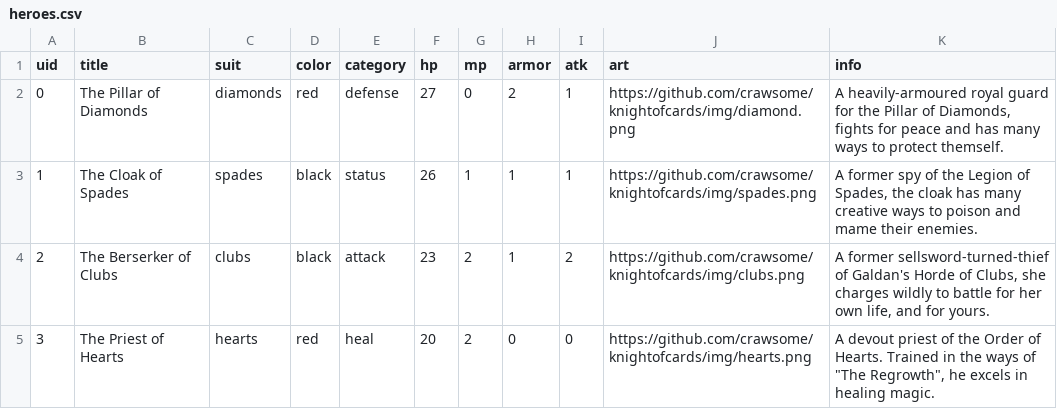
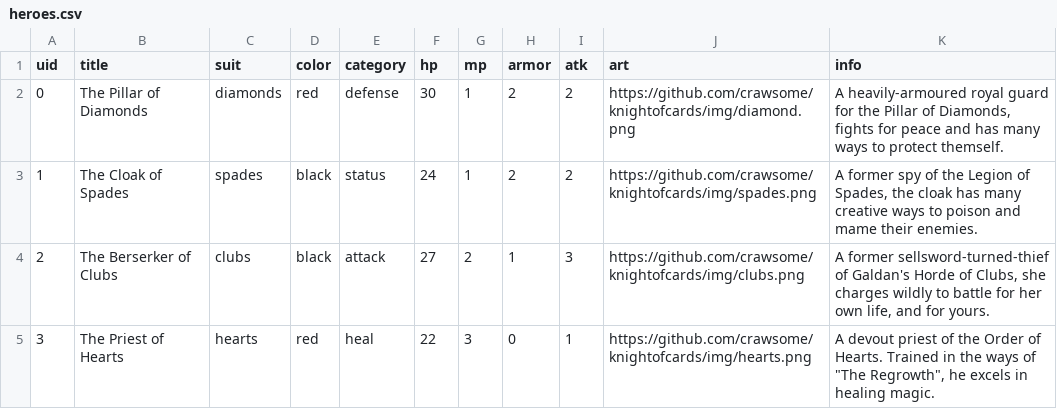
Before and after one commit to crawsome/KnightOfCards, a CSV file: Knight of Cards/datafiles/heroes.csv, drawn as a sheet.

```diff
--- a/Knight of Cards/datafiles/heroes.csv
+++ b/Knight of Cards/datafiles/heroes.csv
@@ -1,5 +1,5 @@
 uid,title,suit,color,category,hp,mp,armor,atk,art,info
-0,The Pillar of Diamonds,diamonds,red,defense,27,0,2,1,https://github.com/crawsome/knightofcards/img/diamond.png,"A heavily-armoured royal guard for the Pillar of Diamonds, fights for peace and has many ways to protect themself. "
-1,The Cloak of Spades,spades,black,status,26,1,1,1,https://github.com/crawsome/knightofcards/img/spades.png,"A former spy of the Legion of Spades, the cloak has many creative ways to poison and mame their enemies. "
-2,The Berserker of Clubs,clubs,black,attack,23,2,1,2,https://github.com/crawsome/knightofcards/img/clubs.png,"A former sellsword-turned-thief of Galdan's Horde of Clubs, she charges wildly to battle for her own life, and for yours. "
-3,The Priest of Hearts,hearts,red,heal,20,2,0,0,https://github.com/crawsome/knightofcards/img/hearts.png,"A devout priest of the Order of Hearts. Trained in the ways of ""The Regrowth"", he excels in healing magic."
+0,The Pillar of Diamonds,diamonds,red,defense,30,1,2,2,https://github.com/crawsome/knightofcards/img/diamond.png,"A heavily-armoured royal guard for the Pillar of Diamonds, fights for peace and has many ways to protect themself. "
+1,The Cloak of Spades,spades,black,status,24,1,2,2,https://github.com/crawsome/knightofcards/img/spades.png,"A former spy of the Legion of Spades, the cloak has many creative ways to poison and mame their enemies. "
+2,The Berserker of Clubs,clubs,black,attack,27,2,1,3,https://github.com/crawsome/knightofcards/img/clubs.png,"A former sellsword-turned-thief of Galdan's Horde of Clubs, she charges wildly to battle for her own life, and for yours. "
+3,The Priest of Hearts,hearts,red,heal,22,3,0,1,https://github.com/crawsome/knightofcards/img/hearts.png,"A devout priest of the Order of Hearts. Trained in the ways of ""The Regrowth"", he excels in healing magic."
```
Also changed, not shown: 2 other files.
